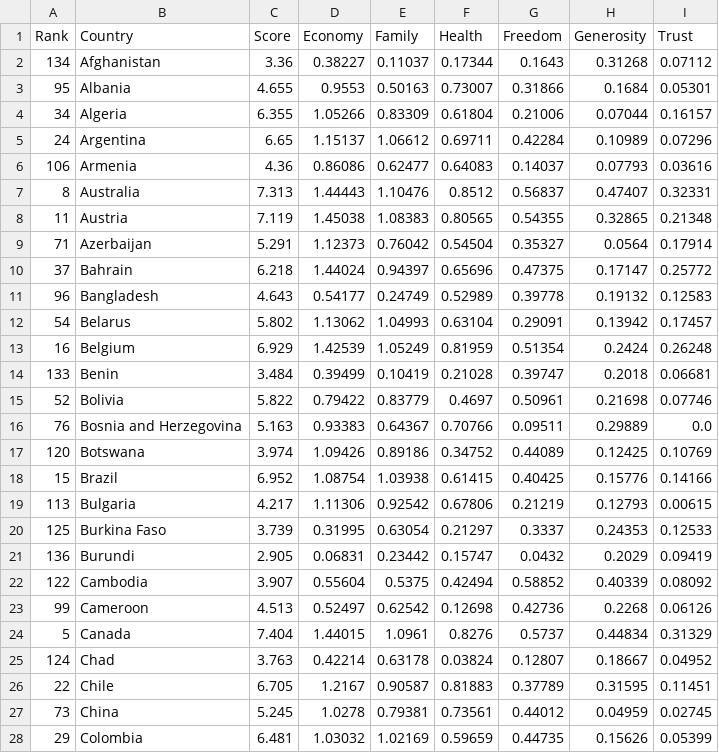
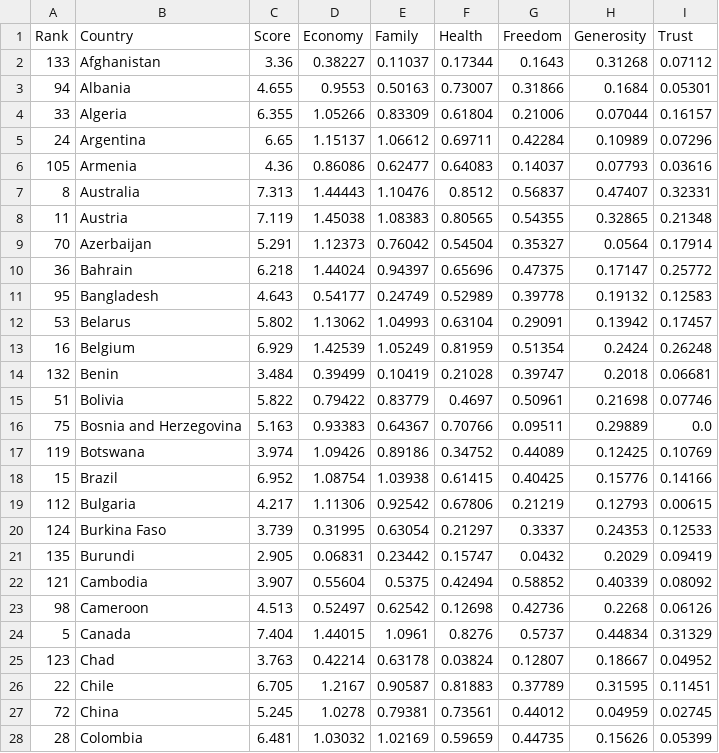
Before and after one commit to xaynezz/1015, a CSV file: cleaned_data/2016.csv, drawn as a sheet; only a part is shown; the diff covers the shown part only.

```diff
--- a/cleaned_data/2016.csv
+++ b/cleaned_data/2016.csv
@@ -1,28 +1,28 @@
 Rank,Country,Score,Economy,Family,Health,Freedom,Generosity,Trust
-134,Afghanistan,3.36,0.38227,0.11037,0.17344,0.1643,0.31268,0.07112
-95,Albania,4.655,0.9553,0.50163,0.73007,0.31866,0.1684,0.05301
-34,Algeria,6.355,1.05266,0.83309,0.61804,0.21006,0.07044,0.16157
+133,Afghanistan,3.36,0.38227,0.11037,0.17344,0.1643,0.31268,0.07112
+94,Albania,4.655,0.9553,0.50163,0.73007,0.31866,0.1684,0.05301
+33,Algeria,6.355,1.05266,0.83309,0.61804,0.21006,0.07044,0.16157
 24,Argentina,6.65,1.15137,1.06612,0.69711,0.42284,0.10989,0.07296
-106,Armenia,4.36,0.86086,0.62477,0.64083,0.14037,0.07793,0.03616
+105,Armenia,4.36,0.86086,0.62477,0.64083,0.14037,0.07793,0.03616
 8,Australia,7.313,1.44443,1.10476,0.8512,0.56837,0.47407,0.32331
 11,Austria,7.119,1.45038,1.08383,0.80565,0.54355,0.32865,0.21348
-71,Azerbaijan,5.291,1.12373,0.76042,0.54504,0.35327,0.0564,0.17914
-37,Bahrain,6.218,1.44024,0.94397,0.65696,0.47375,0.17147,0.25772
-96,Bangladesh,4.643,0.54177,0.24749,0.52989,0.39778,0.19132,0.12583
-54,Belarus,5.802,1.13062,1.04993,0.63104,0.29091,0.13942,0.17457
+70,Azerbaijan,5.291,1.12373,0.76042,0.54504,0.35327,0.0564,0.17914
+36,Bahrain,6.218,1.44024,0.94397,0.65696,0.47375,0.17147,0.25772
+95,Bangladesh,4.643,0.54177,0.24749,0.52989,0.39778,0.19132,0.12583
+53,Belarus,5.802,1.13062,1.04993,0.63104,0.29091,0.13942,0.17457
 16,Belgium,6.929,1.42539,1.05249,0.81959,0.51354,0.2424,0.26248
-133,Benin,3.484,0.39499,0.10419,0.21028,0.39747,0.2018,0.06681
-52,Bolivia,5.822,0.79422,0.83779,0.4697,0.50961,0.21698,0.07746
-76,Bosnia and Herzegovina,5.163,0.93383,0.64367,0.70766,0.09511,0.29889,0.0
-120,Botswana,3.974,1.09426,0.89186,0.34752,0.44089,0.12425,0.10769
+132,Benin,3.484,0.39499,0.10419,0.21028,0.39747,0.2018,0.06681
+51,Bolivia,5.822,0.79422,0.83779,0.4697,0.50961,0.21698,0.07746
+75,Bosnia and Herzegovina,5.163,0.93383,0.64367,0.70766,0.09511,0.29889,0.0
+119,Botswana,3.974,1.09426,0.89186,0.34752,0.44089,0.12425,0.10769
 15,Brazil,6.952,1.08754,1.03938,0.61415,0.40425,0.15776,0.14166
-113,Bulgaria,4.217,1.11306,0.92542,0.67806,0.21219,0.12793,0.00615
-125,Burkina Faso,3.739,0.31995,0.63054,0.21297,0.3337,0.24353,0.12533
-136,Burundi,2.905,0.06831,0.23442,0.15747,0.0432,0.2029,0.09419
-122,Cambodia,3.907,0.55604,0.5375,0.42494,0.58852,0.40339,0.08092
-99,Cameroon,4.513,0.52497,0.62542,0.12698,0.42736,0.2268,0.06126
+112,Bulgaria,4.217,1.11306,0.92542,0.67806,0.21219,0.12793,0.00615
+124,Burkina Faso,3.739,0.31995,0.63054,0.21297,0.3337,0.24353,0.12533
+135,Burundi,2.905,0.06831,0.23442,0.15747,0.0432,0.2029,0.09419
+121,Cambodia,3.907,0.55604,0.5375,0.42494,0.58852,0.40339,0.08092
+98,Cameroon,4.513,0.52497,0.62542,0.12698,0.42736,0.2268,0.06126
 5,Canada,7.404,1.44015,1.0961,0.8276,0.5737,0.44834,0.31329
-124,Chad,3.763,0.42214,0.63178,0.03824,0.12807,0.18667,0.04952
+123,Chad,3.763,0.42214,0.63178,0.03824,0.12807,0.18667,0.04952
 22,Chile,6.705,1.2167,0.90587,0.81883,0.37789,0.31595,0.11451
-73,China,5.245,1.0278,0.79381,0.73561,0.44012,0.04959,0.02745
-29,Colombia,6.481,1.03032,1.02169,0.59659,0.44735,0.15626,0.05399
+72,China,5.245,1.0278,0.79381,0.73561,0.44012,0.04959,0.02745
+28,Colombia,6.481,1.03032,1.02169,0.59659,0.44735,0.15626,0.05399
```
Also changed, not shown: 1 removed row and 90 edited cells elsewhere in this file, cleaned_data/2015.csv, cleaned_data/2017.csv, 4 other files.
